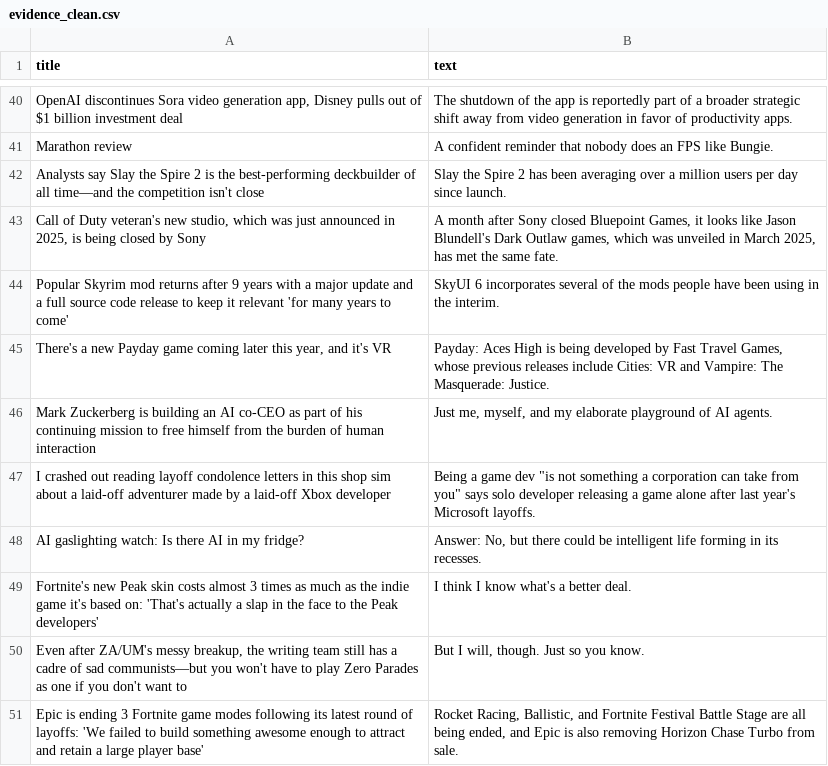
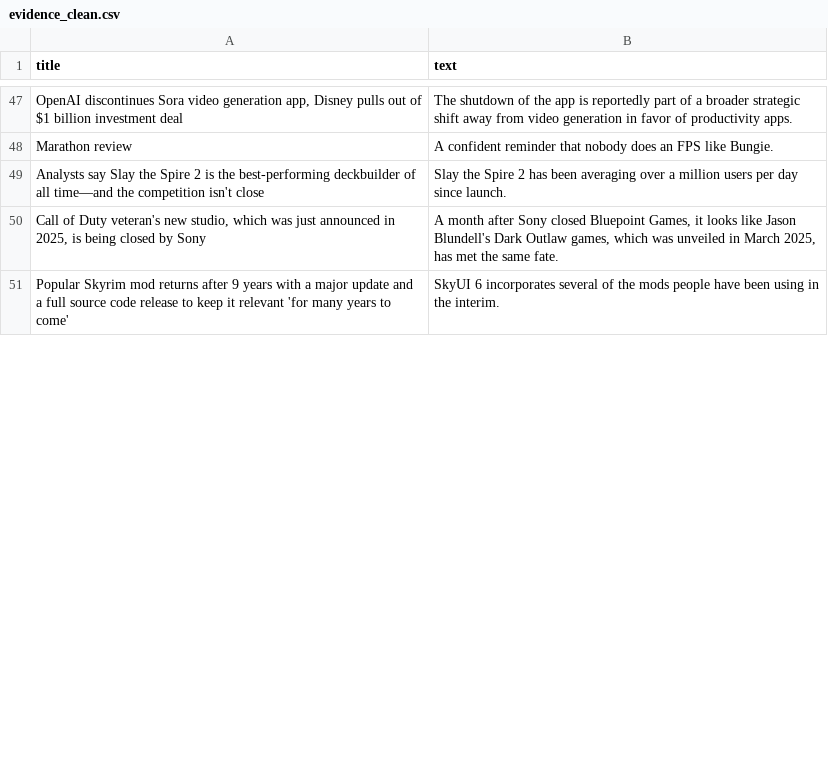
Before and after one commit to ROHIT05-ENG/gaming-news-project, a CSV file: data/evidence/evidence_clean.csv, drawn as a sheet; only a part is shown, gaps mark what is left out; the diff covers the shown part only.

```diff
--- a/data/evidence/evidence_clean.csv
+++ b/data/evidence/evidence_clean.csv
@@ -44,8 +51 @@ Analysts say Slay the Spire 2 is the best-performing deckbuilder of all time—a
 Popular Skyrim mod returns after 9 years with a major update and a full source code release to keep it relevant 'for many years to come',SkyUI 6 incorporates several of the mods people have been using in the interim.
-"There's a new Payday game coming later this year, and it's VR","Payday: Aces High is being developed by Fast Travel Games, whose previous releases include Cities: VR and Vampire: The Masquerade: Justice."
-Mark Zuckerberg is building an AI co-CEO as part of his continuing mission to free himself from the burden of human interaction,"Just me, myself, and my elaborate playground of AI agents."
-I crashed out reading layoff condolence letters in this shop sim about a laid-off adventurer made by a laid-off Xbox developer,"Being a game dev ""is not something a corporation can take from you"" says solo developer releasing a game alone after last year's Microsoft layoffs."
-AI gaslighting watch: Is there AI in my fridge?,"Answer: No, but there could be intelligent life forming in its recesses."
-Fortnite's new Peak skin costs almost 3 times as much as the indie game it's based on: 'That's actually a slap in the face to the Peak developers',I think I know what's a better deal.
-"Even after ZA/UM's messy breakup, the writing team still has a cadre of sad communists—but you won't have to play Zero Parades as one if you don't want to","But I will, though. Just so you know."
-Epic is ending 3 Fortnite game modes following its latest round of layoffs: 'We failed to build something awesome enough to attract and retain a large player base',"Rocket Racing, Ballistic, and Fortnite Festival Battle Stage are all being ended, and Epic is also removing Horizon Chase Turbo from sale."
```
Also changed, not shown: 16 added rows and 9 removed rows elsewhere in this file, data/evidence/evidence_raw.csv.
